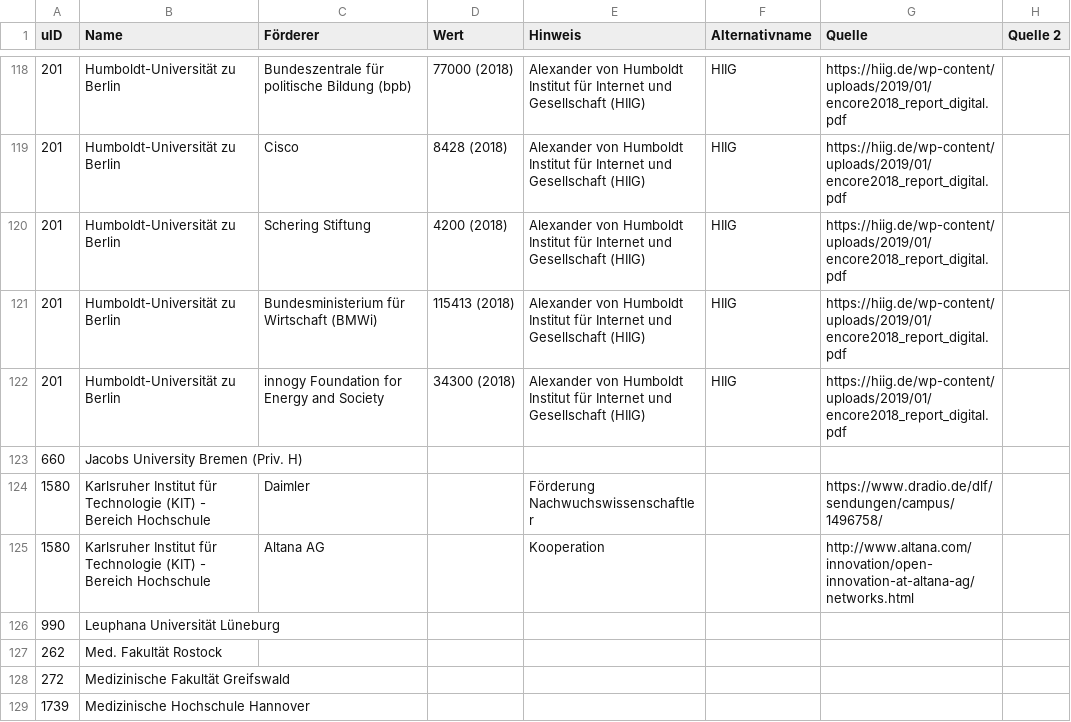
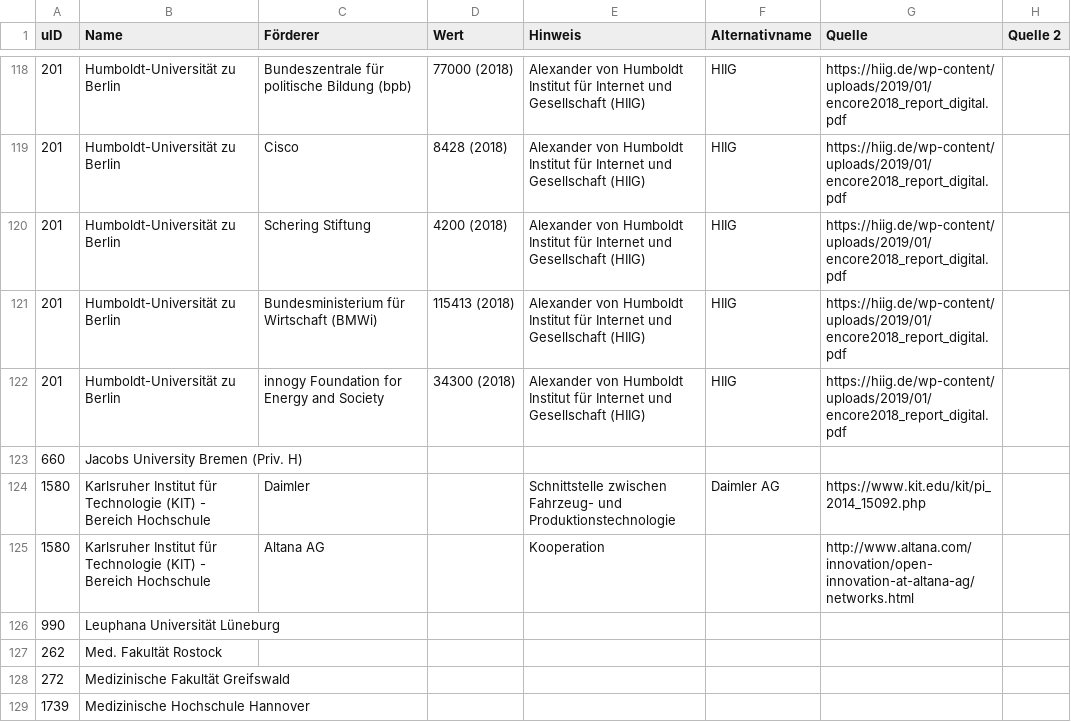
Before and after one commit to netAction/hochschulwatch, a CSV file: import/daten/kooperation.csv, drawn as a sheet; only a part is shown, gaps mark what is left out.

```diff
--- a/import/daten/kooperation.csv
+++ b/import/daten/kooperation.csv
@@ -123,3 +123,3 @@ uID;Name;Förderer;Wert;Hinweis;Alternativname;Quelle;Quelle 2
 660;Jacobs University Bremen (Priv. H);;;;;;
-1580;Karlsruher Institut für Technologie (KIT) - Bereich Hochschule;Daimler;;Förderung Nachwuchswissenschaftler;;https://www.dradio.de/dlf/sendungen/campus/1496758/;
+1580;Karlsruher Institut für Technologie (KIT) - Bereich Hochschule;Daimler;;Schnittstelle zwischen Fahrzeug- und Produktionstechnologie;Daimler AG;https://www.kit.edu/kit/pi_2014_15092.php ;
 1580;Karlsruher Institut für Technologie (KIT) - Bereich Hochschule;Altana AG;;Kooperation;;http://www.altana.com/innovation/open-innovation-at-altana-ag/networks.html;
```
Also changed, not shown: import/daten/foerderer.csv, 1 other file.
